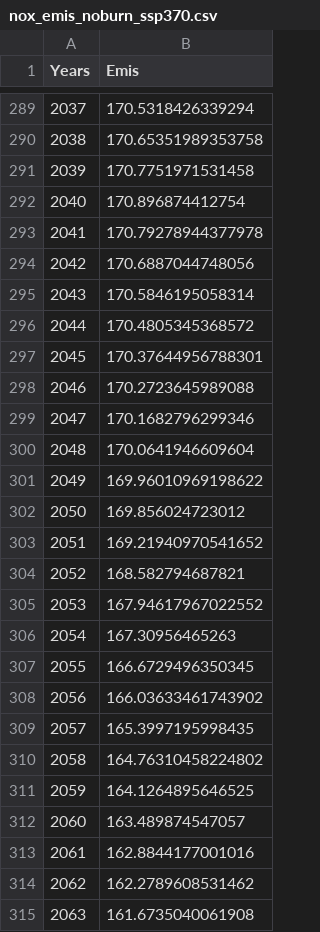
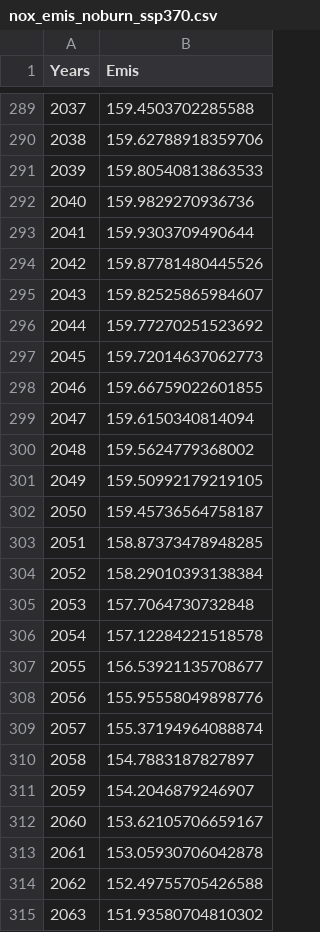
Before and after one commit to ciceroOslo/simpleH2, a CSV file: input/nox_emis_noburn_ssp370.csv, drawn as a sheet; only a part is shown, gaps mark what is left out; the diff covers the shown part only.

```diff
--- a/input/nox_emis_noburn_ssp370.csv
+++ b/input/nox_emis_noburn_ssp370.csv
@@ -289,27 +289,27 @@ Years,Emis
-2037,170.5318426339294
-2038,170.65351989353758
-2039,170.7751971531458
-2040,170.896874412754
-2041,170.79278944377978
-2042,170.6887044748056
-2043,170.5846195058314
-2044,170.4805345368572
-2045,170.37644956788301
-2046,170.2723645989088
-2047,170.1682796299346
-2048,170.0641946609604
-2049,169.96010969198622
-2050,169.856024723012
-2051,169.21940970541652
-2052,168.582794687821
-2053,167.94617967022552
-2054,167.30956465263
-2055,166.6729496350345
-2056,166.03633461743902
-2057,165.3997195998435
-2058,164.76310458224802
-2059,164.1264895646525
-2060,163.489874547057
-2061,162.8844177001016
-2062,162.2789608531462
-2063,161.6735040061908
+2037,159.4503702285588
+2038,159.62788918359706
+2039,159.80540813863533
+2040,159.9829270936736
+2041,159.9303709490644
+2042,159.87781480445526
+2043,159.82525865984607
+2044,159.77270251523692
+2045,159.72014637062773
+2046,159.66759022601855
+2047,159.6150340814094
+2048,159.5624779368002
+2049,159.50992179219105
+2050,159.45736564758187
+2051,158.87373478948285
+2052,158.29010393138384
+2053,157.7064730732848
+2054,157.12284221518578
+2055,156.53921135708677
+2056,155.95558049898776
+2057,155.37194964088874
+2058,154.7883187827897
+2059,154.2046879246907
+2060,153.62105706659167
+2061,153.05930706042878
+2062,152.49755705426588
+2063,151.93580704810302
```
Also changed, not shown: 149 edited cells elsewhere in this file, input/nox_emis_noburn_ssp585.csv, input/voc_emis_noburn_ssp370.csv, 51 other files.
